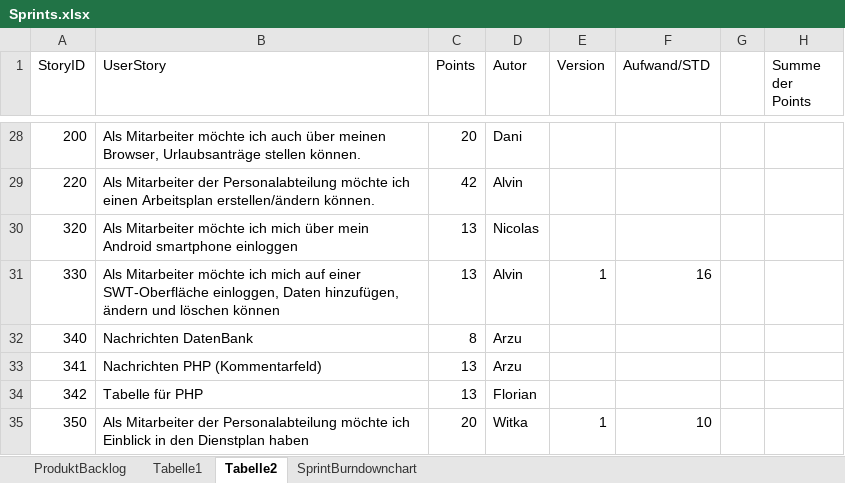
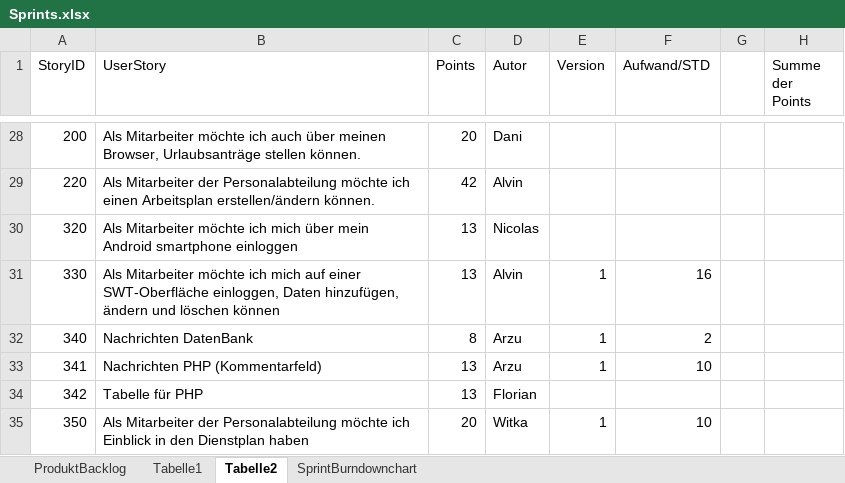
Before and after one commit to nicooler/WorkspaceDienstplan, an Excel workbook: Sprints.xlsx, sheet Tabelle2, drawn as a sheet; only a part is shown, gaps mark what is left out; values as stored, in another font and other column widths than the file's, no borders; conditional formats not drawn; the diff names each change by its address in the sheet, - before the commit and + after, or states it on an @@ line.

Commit message:
Stunden eingetragen

```diff
--- a/Sprints.xlsx (sheet Tabelle2)
+++ b/Sprints.xlsx (sheet Tabelle2)
-E32:E33 (Version): (empty)
+E32:E33 (Version): 1
-F32 (Aufwand/STD): (empty)
+F32 (Aufwand/STD): 2
-F33 (Aufwand/STD): (empty)
+F33 (Aufwand/STD): 10
```
Also changed, not shown: charts or pictures.
